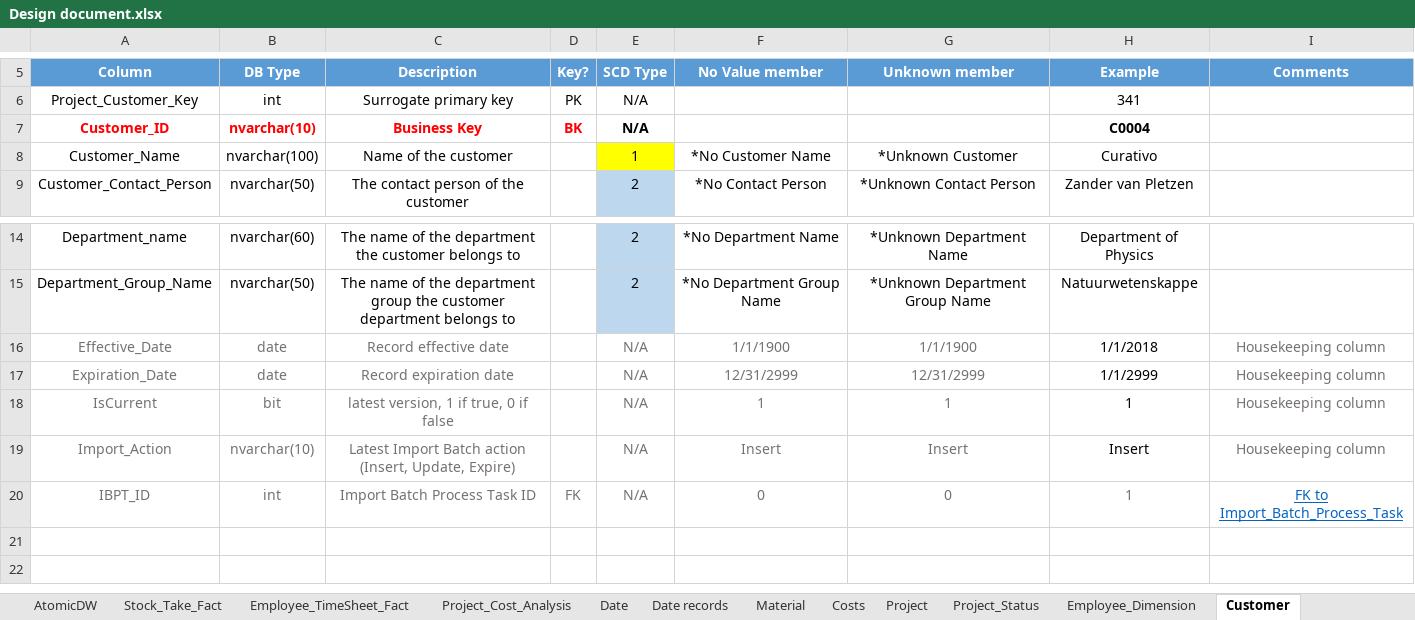
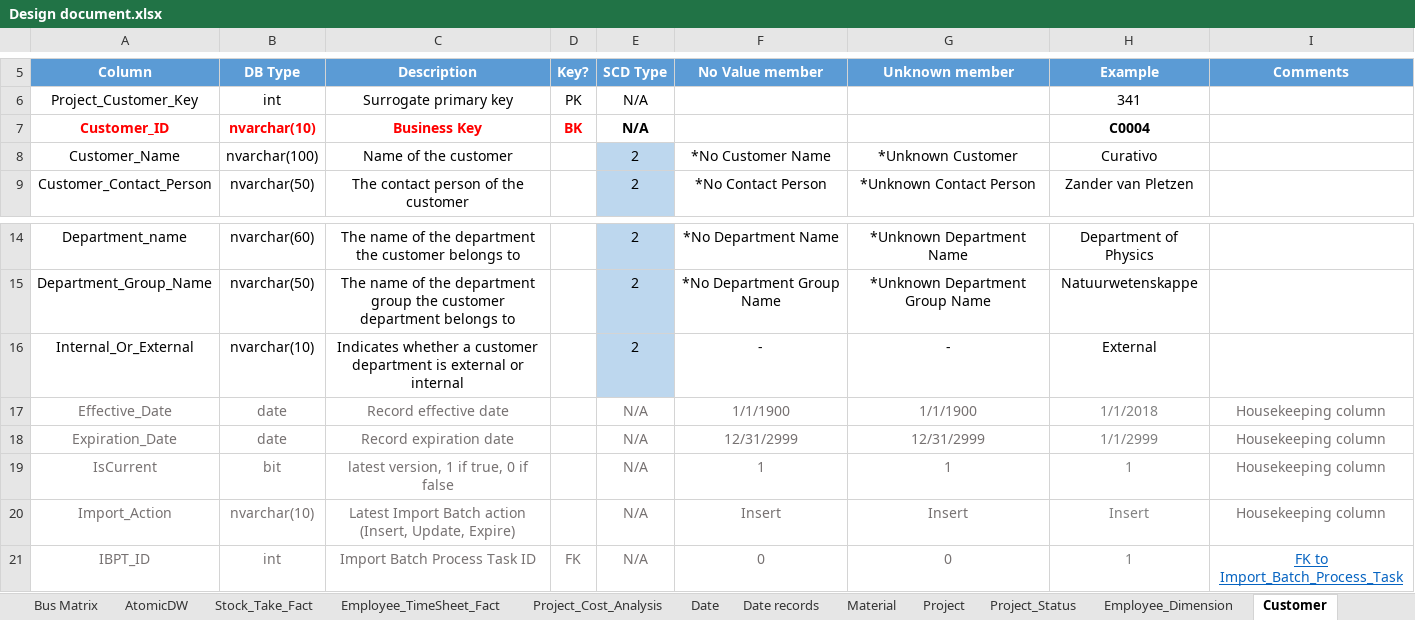
Before and after one commit to PleaBanshee/DW2022, an Excel workbook: DW2022/Documentation/Design document.xlsx, sheet Customer, drawn as a sheet; only a part is shown, gaps mark what is left out; values as stored, in another font and other column widths than the file's, no borders; addresses are those after the commit; the diff names each change by its address in the sheet, - before the commit and + after, or states it on an @@ line.

Commit message:
Added extra columns to Date and Customer Dimension

```diff
--- a/DW2022/Documentation/Design document.xlsx (sheet Customer)
+++ b/DW2022/Documentation/Design document.xlsx (sheet Customer)
-sheet tab: Costs
-E8 (SCD Type): 1
+E8 (SCD Type): 2
-E8 fill: #FFFF00
+E8 fill: #BDD7EE
+row 16: Internal_Or_External | nvarchar(10) | Indicates whether a customer department is external or internal |  | 2 | - | - | External
-H17:H20 text colour: black
+H17:H20 text colour: #808080
```
Also changed, not shown: sheet Date, sheet Bus Matrix, sheet Index, charts or pictures, 1 other file.
